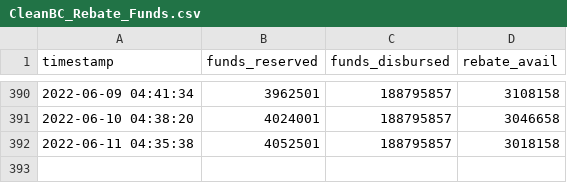
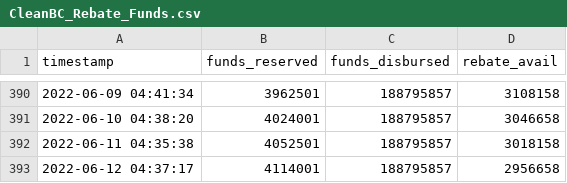
Before and after one commit to schckngs/CleanBC_Rebates, a CSV file: CleanBC_Rebate_Funds.csv, drawn as a sheet; only a part is shown, gaps mark what is left out.

```diff
--- a/CleanBC_Rebate_Funds.csv
+++ b/CleanBC_Rebate_Funds.csv
@@ -392 +392,2 @@ timestamp,funds_reserved,funds_disbursed,rebate_avail
 2022-06-11 04:35:38,4052501,188795857,3018158
+2022-06-12 04:37:17,4114001,188795857,2956658
```
Also changed, not shown: CleanBC_Rebate_Funds_backup.csv, 1 other file.
